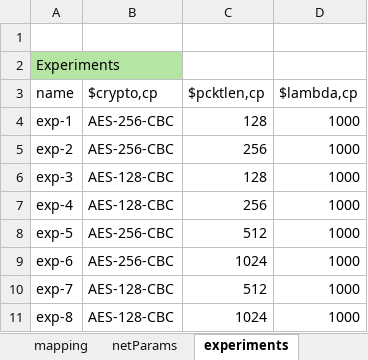
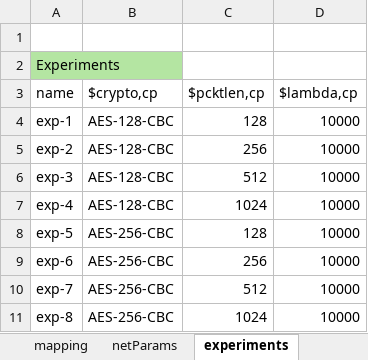
Before and after one commit to ITI/pcesbld, an Excel workbook: xlsxPCES/examples/euds.xlsx, sheet experiments, drawn as a sheet; values as stored, in another font and other column widths than the file's, no borders; the diff names each change by its address in the sheet, - before the commit and + after, or states it on an @@ line.

```diff
--- a/xlsxPCES/examples/euds.xlsx (sheet experiments)
+++ b/xlsxPCES/examples/euds.xlsx (sheet experiments)
-B4:B5 ($crypto,cp): AES-256-CBC
+B4:B5 ($crypto,cp): AES-128-CBC
-D4:D11 ($lambda,cp): 1000
+D4:D11 ($lambda,cp): 10000
-C6 ($pcktlen,cp): 128
+C6 ($pcktlen,cp): 512
-C7 ($pcktlen,cp): 256
+C7 ($pcktlen,cp): 1024
-C8 ($pcktlen,cp): 512
+C8 ($pcktlen,cp): 128
-C9 ($pcktlen,cp): 1024
+C9 ($pcktlen,cp): 256
-B10:B11 ($crypto,cp): AES-128-CBC
+B10:B11 ($crypto,cp): AES-256-CBC
```
Also changed, not shown: sheet execTime, sheet cp, sheet topo, sheet netParams, xlsxPCES/examples/queueing.xlsx, 40 other files.
